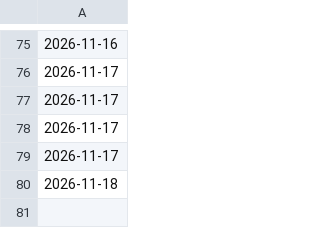
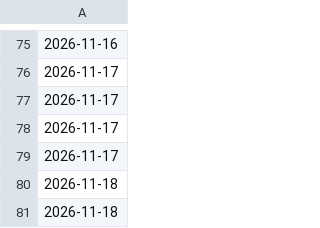
Before and after one commit to loumcp/crew-board, a CSV file: arrivals.csv, drawn as a sheet; only a part is shown, gaps mark what is left out; the diff names each change by its address in the sheet, - before the commit and + after, or states it on an @@ line.

```diff
--- a/arrivals.csv
+++ b/arrivals.csv
+row 81: 2026-11-18
```
Also changed, not shown: automation/state/season_base.csv, data/arrivals.csv, 9 other files.
